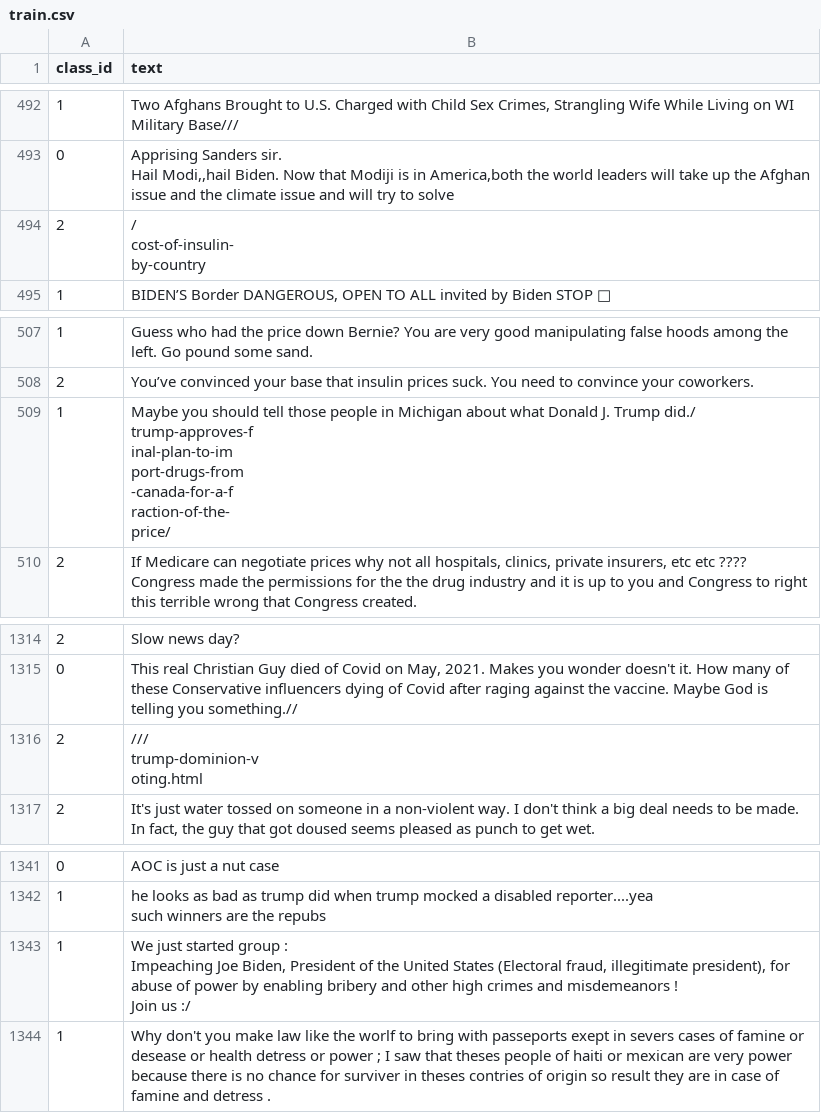
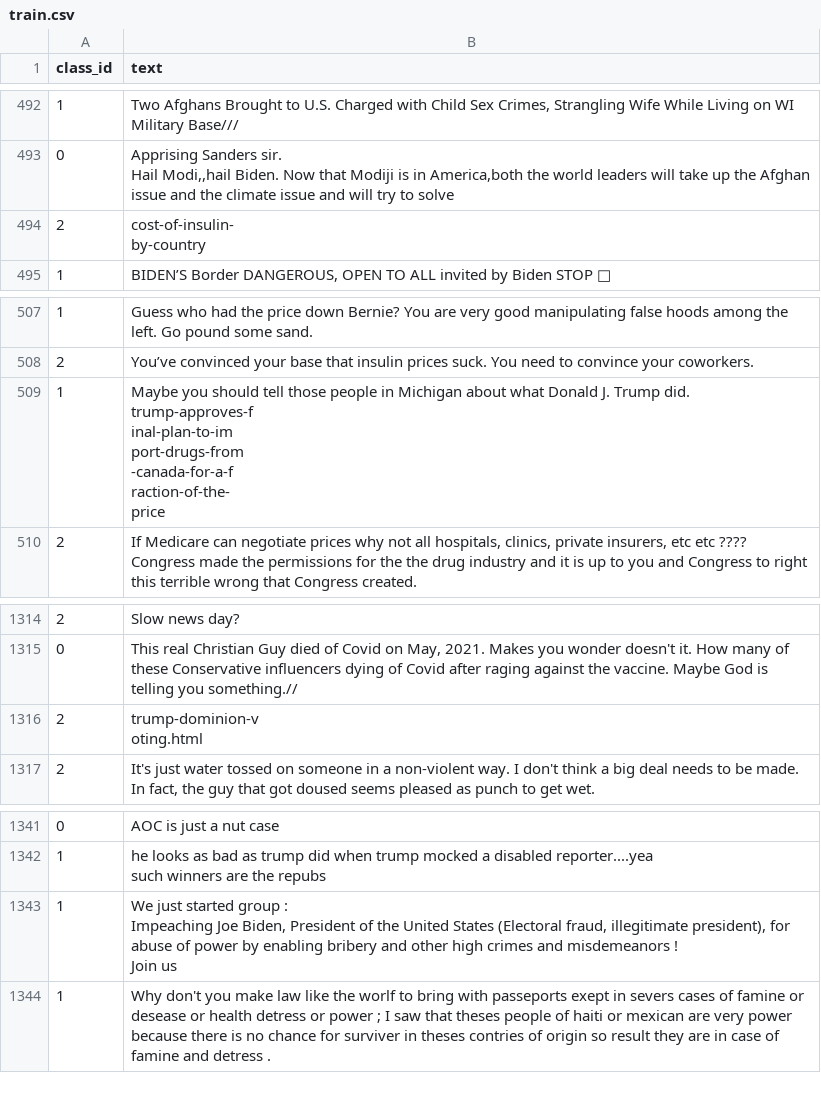
Before and after one commit to anshuman23/UCD_Noyce, a CSV file: Noyce/data/IDEOLOGICAL/combined/train.csv, drawn as a sheet; only a part is shown, gaps mark what is left out; ↵ is a line break in a cell; the diff names each change by its address in the sheet, - before the commit and + after, or states it on an @@ line.

```diff
--- a/Noyce/data/IDEOLOGICAL/combined/train.csv
+++ b/Noyce/data/IDEOLOGICAL/combined/train.csv
-B494 (text): / ↵ cost-of-insulin- ↵ by-country
+B494 (text): cost-of-insulin- ↵ by-country
-B509 (text): …J. Trump did./ ↵ trump-approves-f ↵ inal-plan-to-im ↵ port-drugs-from ↵ -canada-for-a-f ↵ raction-of-the- ↵ price/
+B509 (text): …J. Trump did. ↵ trump-approves-f ↵ inal-plan-to-im ↵ port-drugs-from ↵ -canada-for-a-f ↵ raction-of-the- ↵ price
-B1316 (text): /// ↵ trump-dominion-v ↵ oting.html
+B1316 (text): trump-dominion-v ↵ oting.html
-B1343 (text): …Join us :/
+B1343 (text): …Join us
```
Also changed, not shown: 1 other file.
